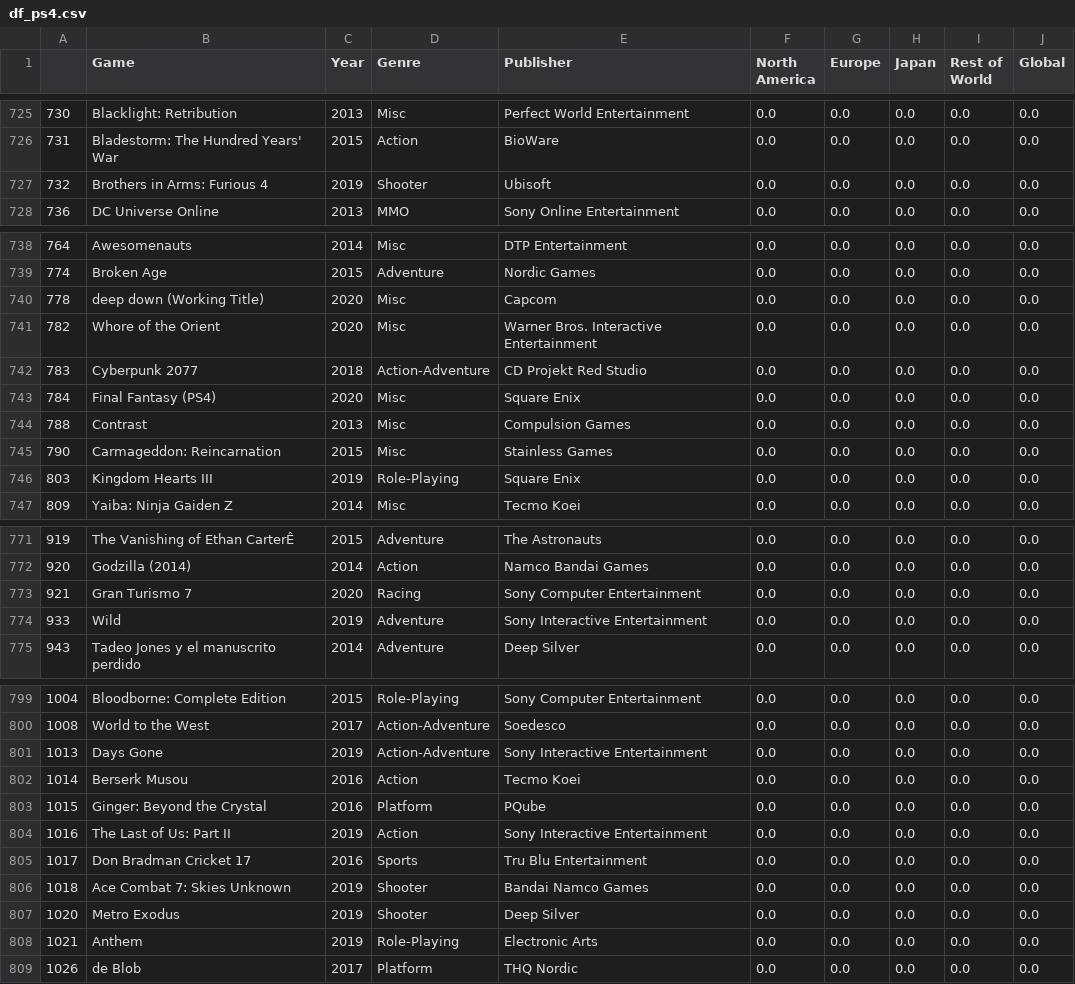
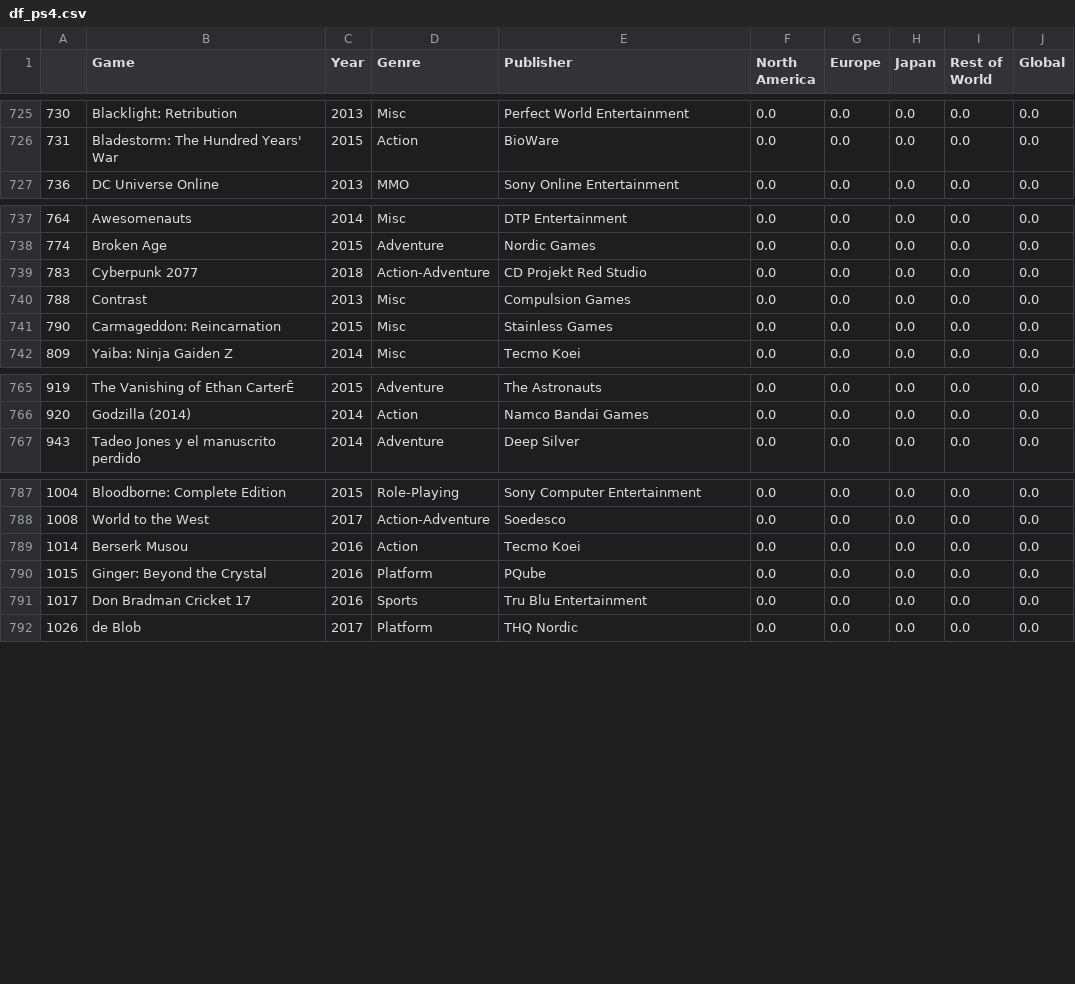
Before and after one commit to RomanoGameplay/Projeto2, a CSV file: functions/df_ps4.csv, drawn as a sheet; only a part is shown, gaps mark what is left out; the diff covers the shown part only.

```diff
--- a/functions/df_ps4.csv
+++ b/functions/df_ps4.csv
@@ -726,3 +726,2 @@
 731,Bladestorm: The Hundred Years' War,2015,Action,BioWare,0.0,0.0,0.0,0.0,0.0
-732,Brothers in Arms: Furious 4,2019,Shooter,Ubisoft,0.0,0.0,0.0,0.0,0.0
 736,DC Universe Online,2013,MMO,Sony Online Entertainment,0.0,0.0,0.0,0.0,0.0
@@ -739,9 +738,5 @@
 774,Broken Age,2015,Adventure,Nordic Games,0.0,0.0,0.0,0.0,0.0
-778,deep down (Working Title),2020,Misc,Capcom,0.0,0.0,0.0,0.0,0.0
-782,Whore of the Orient,2020,Misc,Warner Bros. Interactive Entertainment,0.0,0.0,0.0,0.0,0.0
 783,Cyberpunk 2077,2018,Action-Adventure,CD Projekt Red Studio,0.0,0.0,0.0,0.0,0.0
-784,Final Fantasy (PS4),2020,Misc,Square Enix,0.0,0.0,0.0,0.0,0.0
 788,Contrast,2013,Misc,Compulsion Games,0.0,0.0,0.0,0.0,0.0
 790,Carmageddon: Reincarnation,2015,Misc,Stainless Games,0.0,0.0,0.0,0.0,0.0
-803,Kingdom Hearts III,2019,Role-Playing,Square Enix,0.0,0.0,0.0,0.0,0.0
 809,Yaiba: Ninja Gaiden Z,2014,Misc,Tecmo Koei,0.0,0.0,0.0,0.0,0.0
@@ -772,4 +766,2 @@
 920,Godzilla (2014),2014,Action,Namco Bandai Games,0.0,0.0,0.0,0.0,0.0
-921,Gran Turismo 7,2020,Racing,Sony Computer Entertainment,0.0,0.0,0.0,0.0,0.0
-933,Wild,2019,Adventure,Sony Interactive Entertainment,0.0,0.0,0.0,0.0,0.0
 943,Tadeo Jones y el manuscrito perdido,2014,Adventure,Deep Silver,0.0,0.0,0.0,0.0,0.0
@@ -800,10 +788,5 @@
 1008,World to the West,2017,Action-Adventure,Soedesco,0.0,0.0,0.0,0.0,0.0
-1013,Days Gone,2019,Action-Adventure,Sony Interactive Entertainment,0.0,0.0,0.0,0.0,0.0
 1014,Berserk Musou,2016,Action,Tecmo Koei,0.0,0.0,0.0,0.0,0.0
 1015,Ginger: Beyond the Crystal,2016,Platform,PQube,0.0,0.0,0.0,0.0,0.0
-1016,The Last of Us: Part II,2019,Action,Sony Interactive Entertainment,0.0,0.0,0.0,0.0,0.0
 1017,Don Bradman Cricket 17,2016,Sports,Tru Blu Entertainment,0.0,0.0,0.0,0.0,0.0
-1018,Ace Combat 7: Skies Unknown,2019,Shooter,Bandai Namco Games,0.0,0.0,0.0,0.0,0.0
-1020,Metro Exodus,2019,Shooter,Deep Silver,0.0,0.0,0.0,0.0,0.0
-1021,Anthem,2019,Role-Playing,Electronic Arts,0.0,0.0,0.0,0.0,0.0
 1026,de Blob,2017,Platform,THQ Nordic,0.0,0.0,0.0,0.0,0.0
```
Also changed, not shown: 5 removed rows elsewhere in this file, functions/df_xbox.csv.
